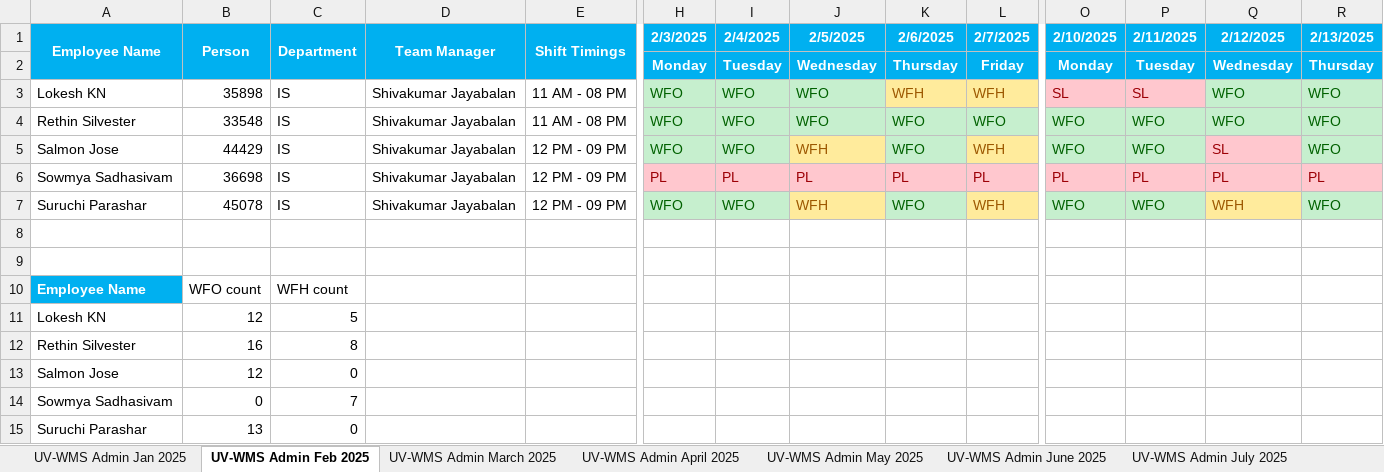
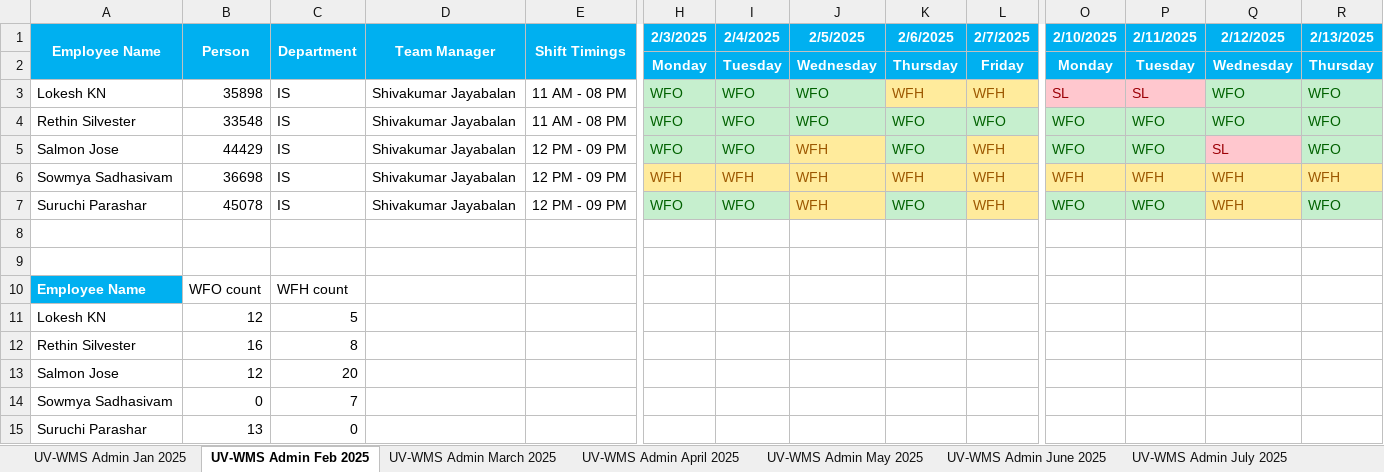
Before and after one commit to rethinsilvester/wfo-tracker, an Excel workbook: data/App_Admin_UV-WCS.xlsx, sheet UV-WMS Admin Feb 2025, drawn as a sheet; only a part is shown, gaps mark what is left out; values as stored, in another font and other column widths than the file's, no borders; removed rows and columns are numbered as before the commit, all else as after; rows hold the shown columns only; the diff names each change by its address in the sheet, - before the commit and + after, or states it on an @@ line.

```diff
--- a/data/App_Admin_UV-WCS.xlsx (sheet UV-WMS Admin Feb 2025)
+++ b/data/App_Admin_UV-WCS.xlsx (sheet UV-WMS Admin Feb 2025)
-row 6: Sowmya Sadhasivam | 36698 | IS | Shivakumar Jayabalan | 12 PM - 09 PM | PL | PL | PL | PL | PL | PL | PL | PL | PL
+row 6: Sowmya Sadhasivam | 36698 | IS | Shivakumar Jayabalan | 12 PM - 09 PM | WFH | WFH | WFH | WFH | WFH | WFH | WFH | WFH | WFH
-C13 (Department): 0
+C13 (Department): 20
```
Also changed, not shown: sheet UV-WMS Admin June 2025, sheet UV-WMS Admin August 2025, sheet UV-WMS Admin July 2025, sheet UV-WMS Admin April 2025, sheet UV-WMS Admin October 2025, sheet UV-WMS Admin May 2025, 2 other files.
